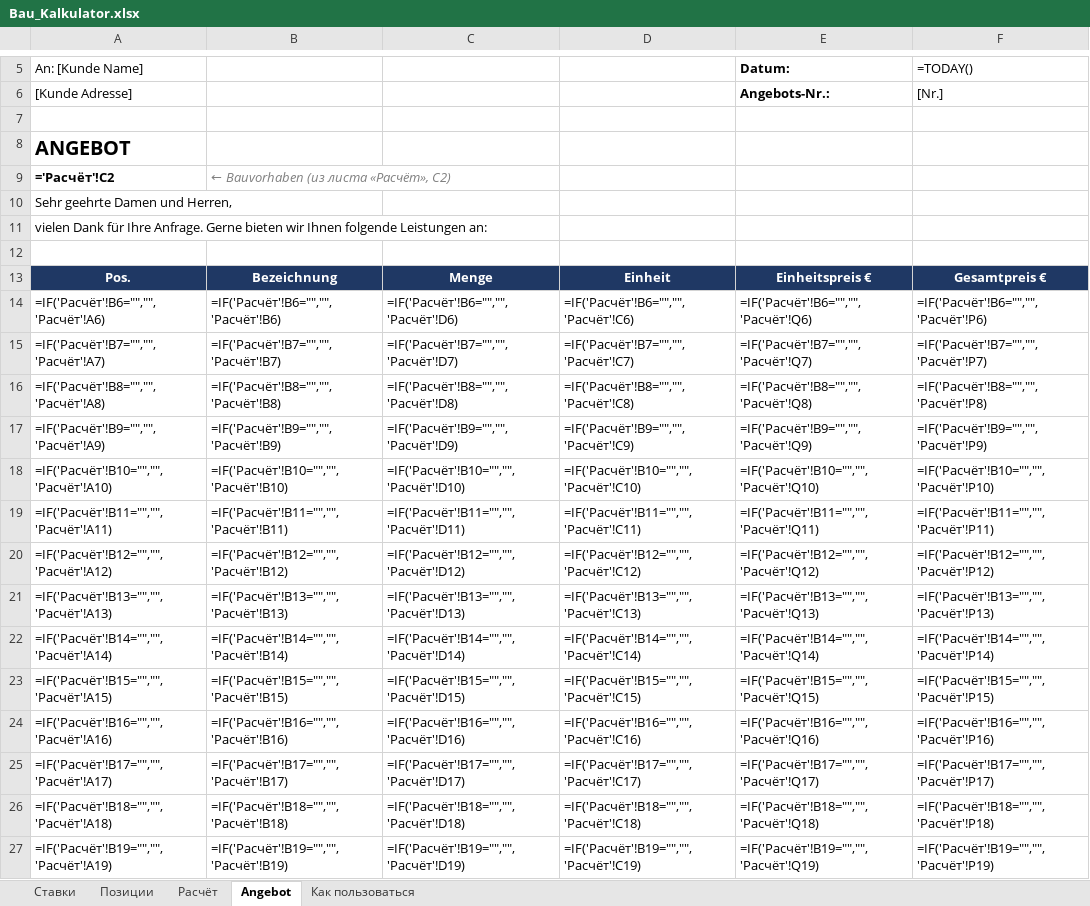
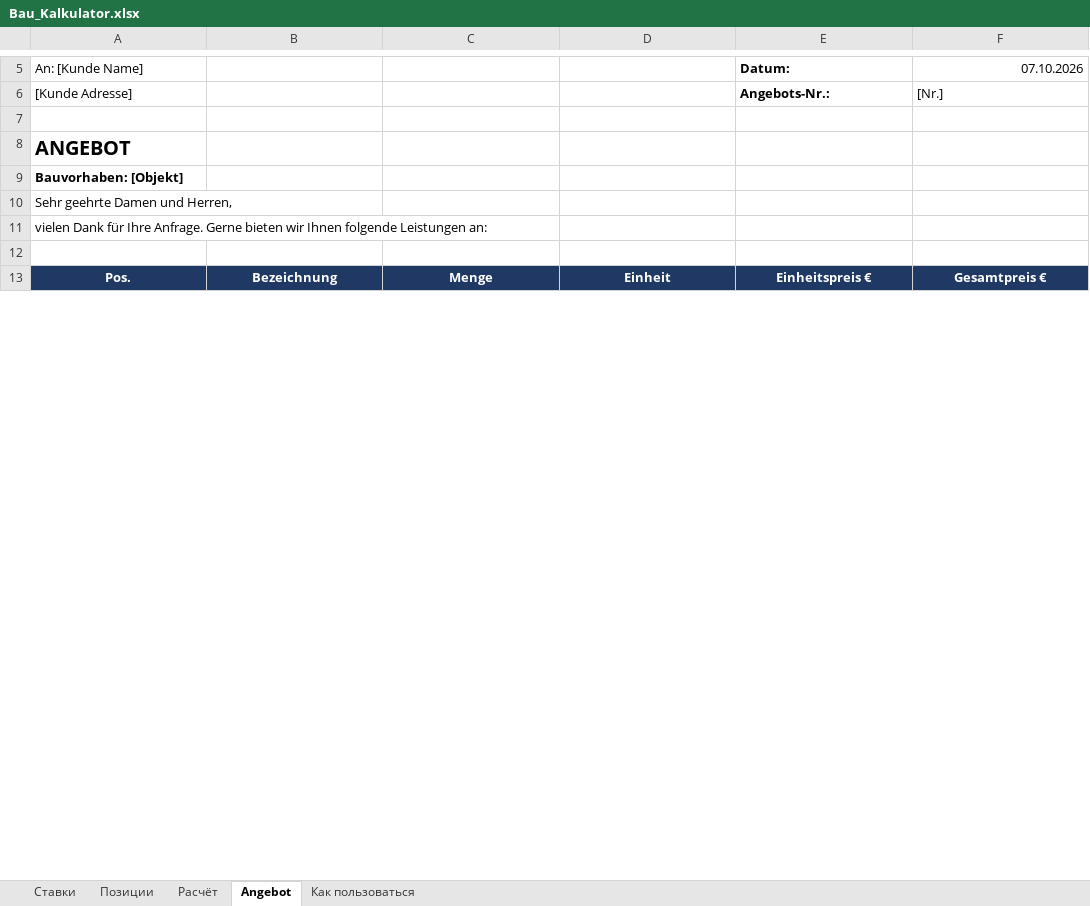
Before and after one commit to billibons13/Billibons, an Excel workbook: bau-hunter/kalkulation/Bau_Kalkulator.xlsx, sheet Angebot, drawn as a sheet; only a part is shown, gaps mark what is left out; values as stored, in another font and other column widths than the file's, no borders; formulas without a stored value are shown as written; removed rows and columns are numbered as before the commit, all else as after; the diff covers the shown part only; the diff names each change by its address in the sheet, - before the commit and + after, or states it on an @@ line.

```diff
--- a/bau-hunter/kalkulation/Bau_Kalkulator.xlsx (sheet Angebot)
+++ b/bau-hunter/kalkulation/Bau_Kalkulator.xlsx (sheet Angebot)
-F5: =TODAY()
+F5: 07.10.2026
-row 9: ='Расчёт'!C2 | ← Bauvorhaben (из листа «Расчёт», C2)
+row 9: Bauvorhaben: [Objekt]
-row 14: =IF('Расчёт'!B6="","",'Расчёт'!A6) | =IF('Расчёт'!B6="","",'Расчёт'!B6) | =IF('Расчёт'!B6="","",'Расчёт'!D6) | =IF('Расчёт'!B6="","",'Расчёт'!C6) | =IF('Расчёт'!B6="","",'Расчёт'!Q6) | =IF('Расчёт'!B6="","",'Расчёт'!P6)
-row 15: =IF('Расчёт'!B7="","",'Расчёт'!A7) | =IF('Расчёт'!B7="","",'Расчёт'!B7) | =IF('Расчёт'!B7="","",'Расчёт'!D7) | =IF('Расчёт'!B7="","",'Расчёт'!C7) | =IF('Расчёт'!B7="","",'Расчёт'!Q7) | =IF('Расчёт'!B7="","",'Расчёт'!P7)
-row 16: =IF('Расчёт'!B8="","",'Расчёт'!A8) | =IF('Расчёт'!B8="","",'Расчёт'!B8) | =IF('Расчёт'!B8="","",'Расчёт'!D8) | =IF('Расчёт'!B8="","",'Расчёт'!C8) | =IF('Расчёт'!B8="","",'Расчёт'!Q8) | =IF('Расчёт'!B8="","",'Расчёт'!P8)
-row 17: =IF('Расчёт'!B9="","",'Расчёт'!A9) | =IF('Расчёт'!B9="","",'Расчёт'!B9) | =IF('Расчёт'!B9="","",'Расчёт'!D9) | =IF('Расчёт'!B9="","",'Расчёт'!C9) | =IF('Расчёт'!B9="","",'Расчёт'!Q9) | =IF('Расчёт'!B9="","",'Расчёт'!P9)
-row 18: =IF('Расчёт'!B10="","",'Расчёт'!A10) | =IF('Расчёт'!B10="","",'Расчёт'!B10) | =IF('Расчёт'!B10="","",'Расчёт'!D10) | =IF('Расчёт'!B10="","",'Расчёт'!C10) | =IF('Расчёт'!B10="","",'Расчёт'!Q10) | =IF('Расчёт'!B10="","",'Расчёт'!P10)
-row 19: =IF('Расчёт'!B11="","",'Расчёт'!A11) | =IF('Расчёт'!B11="","",'Расчёт'!B11) | =IF('Расчёт'!B11="","",'Расчёт'!D11) | =IF('Расчёт'!B11="","",'Расчёт'!C11) | =IF('Расчёт'!B11="","",'Расчёт'!Q11) | =IF('Расчёт'!B11="","",'Расчёт'!P11)
-row 20: =IF('Расчёт'!B12="","",'Расчёт'!A12) | =IF('Расчёт'!B12="","",'Расчёт'!B12) | =IF('Расчёт'!B12="","",'Расчёт'!D12) | =IF('Расчёт'!B12="","",'Расчёт'!C12) | =IF('Расчёт'!B12="","",'Расчёт'!Q12) | =IF('Расчёт'!B12="","",'Расчёт'!P12)
-row 21: =IF('Расчёт'!B13="","",'Расчёт'!A13) | =IF('Расчёт'!B13="","",'Расчёт'!B13) | =IF('Расчёт'!B13="","",'Расчёт'!D13) | =IF('Расчёт'!B13="","",'Расчёт'!C13) | =IF('Расчёт'!B13="","",'Расчёт'!Q13) | =IF('Расчёт'!B13="","",'Расчёт'!P13)
-row 22: =IF('Расчёт'!B14="","",'Расчёт'!A14) | =IF('Расчёт'!B14="","",'Расчёт'!B14) | =IF('Расчёт'!B14="","",'Расчёт'!D14) | =IF('Расчёт'!B14="","",'Расчёт'!C14) | =IF('Расчёт'!B14="","",'Расчёт'!Q14) | =IF('Расчёт'!B14="","",'Расчёт'!P14)
-row 23: =IF('Расчёт'!B15="","",'Расчёт'!A15) | =IF('Расчёт'!B15="","",'Расчёт'!B15) | =IF('Расчёт'!B15="","",'Расчёт'!D15) | =IF('Расчёт'!B15="","",'Расчёт'!C15) | =IF('Расчёт'!B15="","",'Расчёт'!Q15) | =IF('Расчёт'!B15="","",'Расчёт'!P15)
-row 24: =IF('Расчёт'!B16="","",'Расчёт'!A16) | =IF('Расчёт'!B16="","",'Расчёт'!B16) | =IF('Расчёт'!B16="","",'Расчёт'!D16) | =IF('Расчёт'!B16="","",'Расчёт'!C16) | =IF('Расчёт'!B16="","",'Расчёт'!Q16) | =IF('Расчёт'!B16="","",'Расчёт'!P16)
-row 25: =IF('Расчёт'!B17="","",'Расчёт'!A17) | =IF('Расчёт'!B17="","",'Расчёт'!B17) | =IF('Расчёт'!B17="","",'Расчёт'!D17) | =IF('Расчёт'!B17="","",'Расчёт'!C17) | =IF('Расчёт'!B17="","",'Расчёт'!Q17) | =IF('Расчёт'!B17="","",'Расчёт'!P17)
-row 26: =IF('Расчёт'!B18="","",'Расчёт'!A18) | =IF('Расчёт'!B18="","",'Расчёт'!B18) | =IF('Расчёт'!B18="","",'Расчёт'!D18) | =IF('Расчёт'!B18="","",'Расчёт'!C18) | =IF('Расчёт'!B18="","",'Расчёт'!Q18) | =IF('Расчёт'!B18="","",'Расчёт'!P18)
-row 27: =IF('Расчёт'!B19="","",'Расчёт'!A19) | =IF('Расчёт'!B19="","",'Расчёт'!B19) | =IF('Расчёт'!B19="","",'Расчёт'!D19) | =IF('Расчёт'!B19="","",'Расчёт'!C19) | =IF('Расчёт'!B19="","",'Расчёт'!Q19) | =IF('Расчёт'!B19="","",'Расчёт'!P19)
```
Also changed, not shown: 26 added rows, 12 removed rows, 5 edited cells and cell formats elsewhere in this sheet, sheet Расчёт, formulas that keep their value.
